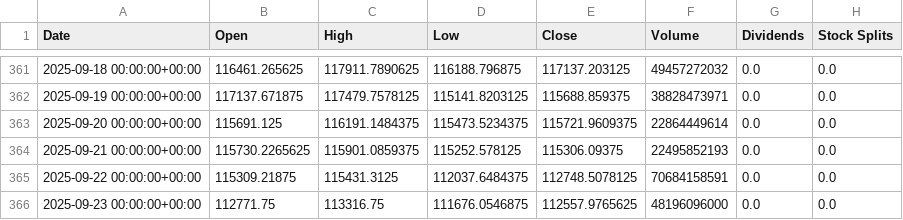
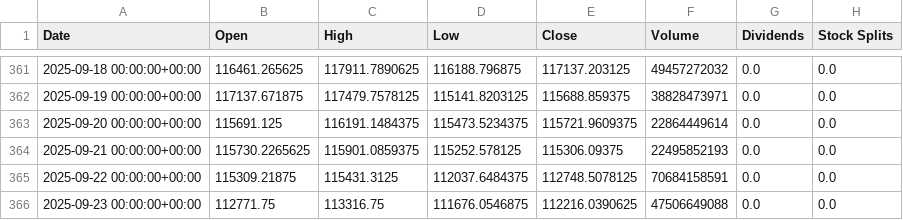
Before and after one commit to zakwanzambri/wintradesgo, a CSV file: data/BTC-USD_raw_20250924.csv, drawn as a sheet; only a part is shown, gaps mark what is left out.

```diff
--- a/data/BTC-USD_raw_20250924.csv
+++ b/data/BTC-USD_raw_20250924.csv
@@ -365,2 +365,2 @@ Date,Open,High,Low,Close,Volume,Dividends,Stock Splits
 2025-09-22 00:00:00+00:00,115309.21875,115431.3125,112037.6484375,112748.5078125,70684158591,0.0,0.0
-2025-09-23 00:00:00+00:00,112771.75,113316.75,111676.0546875,112557.9765625,48196096000,0.0,0.0
+2025-09-23 00:00:00+00:00,112771.75,113316.75,111676.0546875,112216.0390625,47506649088,0.0,0.0
```
Also changed, not shown: data/AAPL_raw_20250924.csv, data/ETH-USD_raw_20250924.csv, 36 other files.
